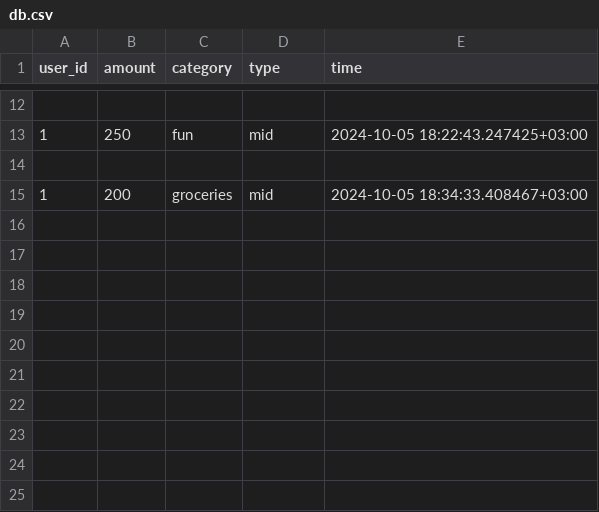
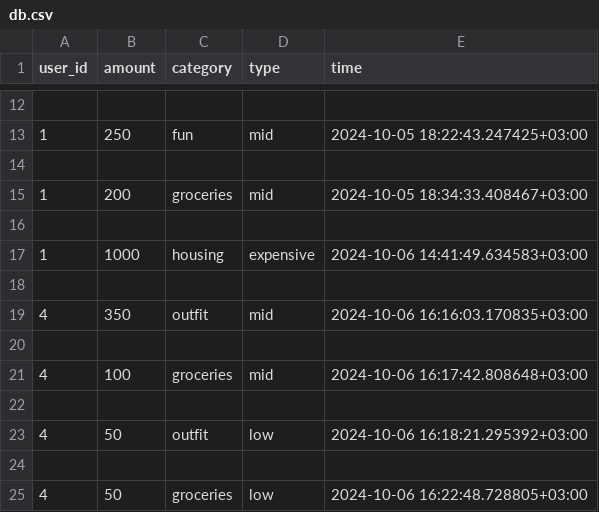
Before and after one commit to HristoYan/Accounting, a CSV file: db/db.csv, drawn as a sheet; only a part is shown, gaps mark what is left out; the diff names each change by its address in the sheet, - before the commit and + after, or states it on an @@ line.

```diff
--- a/db/db.csv
+++ b/db/db.csv
+row 16: (empty)
+row 17: 1 | 1000 | housing | expensive | 2024-10-06 14:41:49.634583+03:00
+row 18: (empty)
+row 19: 4 | 350 | outfit | mid | 2024-10-06 16:16:03.170835+03:00
+row 20: (empty)
+row 21: 4 | 100 | groceries | mid | 2024-10-06 16:17:42.808648+03:00
+row 22: (empty)
+row 23: 4 | 50 | outfit | low | 2024-10-06 16:18:21.295392+03:00
+row 24: (empty)
+row 25: 4 | 50 | groceries | low | 2024-10-06 16:22:48.728805+03:00
```
Also changed, not shown: 8 other files.
